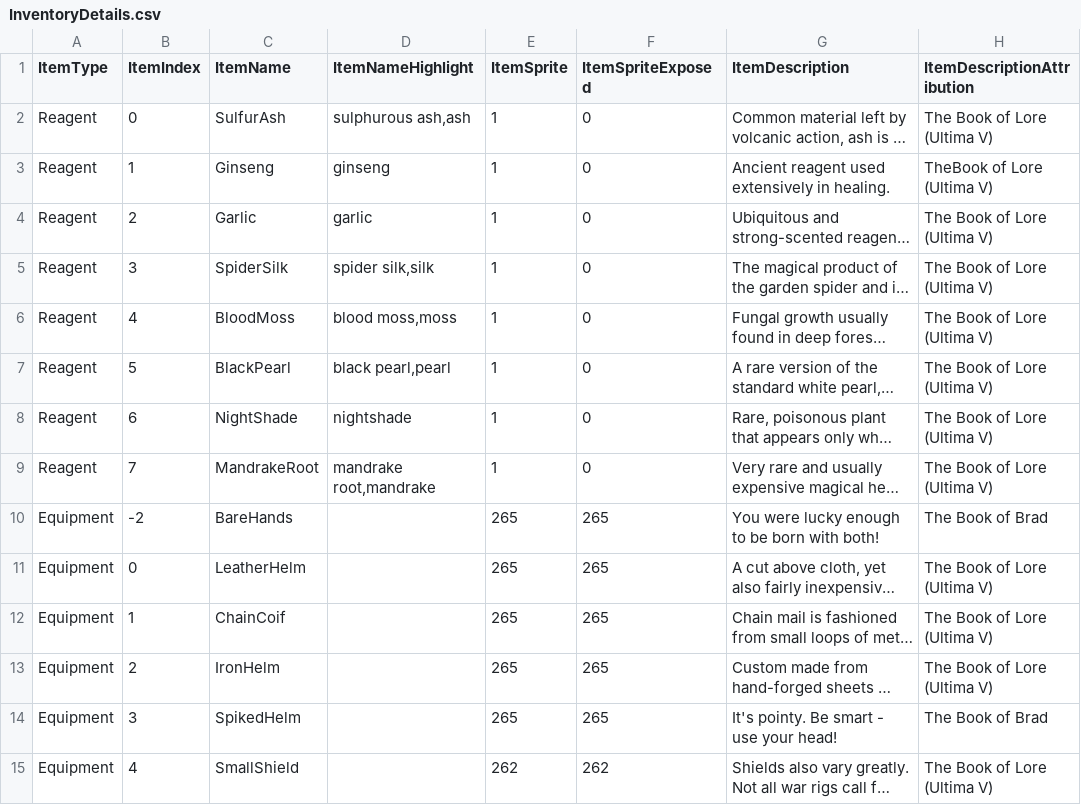
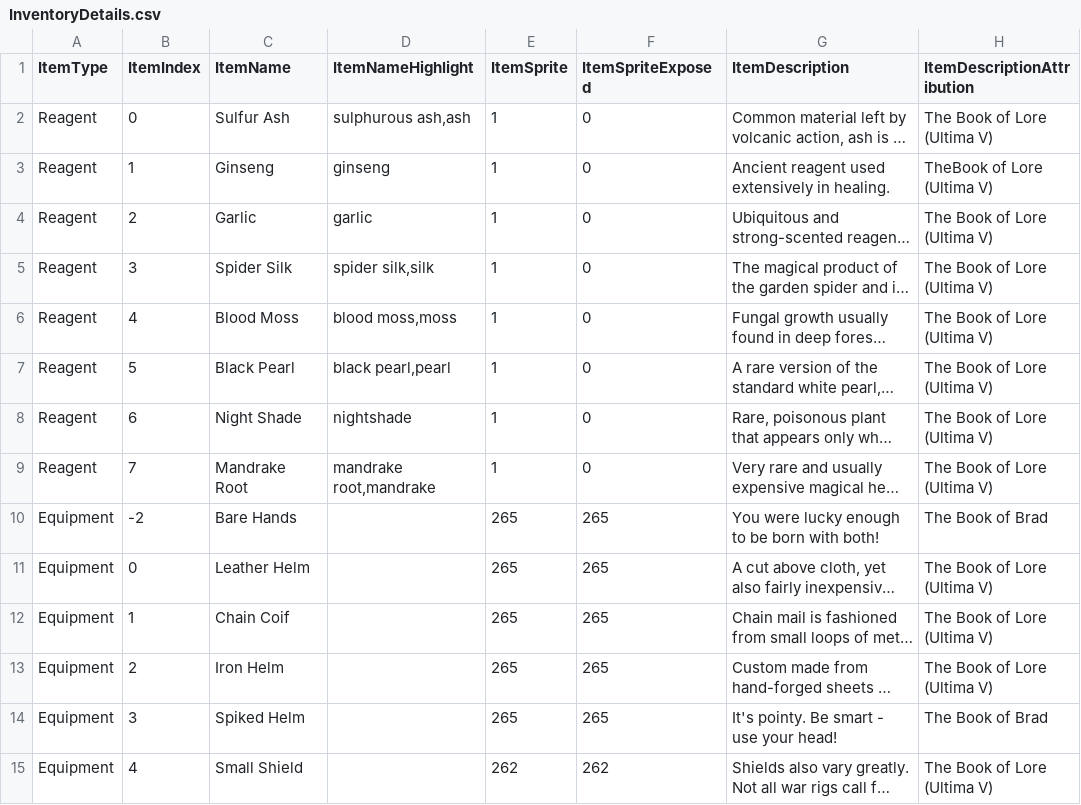
Before and after one commit to bradhannah/Ultima5ReduxGo, a CSV file: pkg/ultimav/references/data/InventoryDetails.csv, drawn as a sheet; only a part is shown; long unchanged cells end in …; the diff covers the shown part only; the diff names each change by its address in the sheet, - before the commit and + after, or states it on an @@ line.

Commit message:
feat: report list of items in chest

```diff
--- a/pkg/ultimav/references/data/InventoryDetails.csv
+++ b/pkg/ultimav/references/data/InventoryDetails.csv
-C2 (ItemName): SulfurAsh
+C2 (ItemName): Sulfur Ash
-C5 (ItemName): SpiderSilk
+C5 (ItemName): Spider Silk
-C6 (ItemName): BloodMoss
+C6 (ItemName): Blood Moss
-C7 (ItemName): BlackPearl
+C7 (ItemName): Black Pearl
-C8 (ItemName): NightShade
+C8 (ItemName): Night Shade
-C9 (ItemName): MandrakeRoot
+C9 (ItemName): Mandrake Root
-C10 (ItemName): BareHands
+C10 (ItemName): Bare Hands
-C11 (ItemName): LeatherHelm
+C11 (ItemName): Leather Helm
-C12 (ItemName): ChainCoif
+C12 (ItemName): Chain Coif
-C13 (ItemName): IronHelm
+C13 (ItemName): Iron Helm
-C14 (ItemName): SpikedHelm
+C14 (ItemName): Spiked Helm
-C15 (ItemName): SmallShield
+C15 (ItemName): Small Shield
```
Also changed, not shown: 31 edited cells elsewhere in this file, 6 other files.
